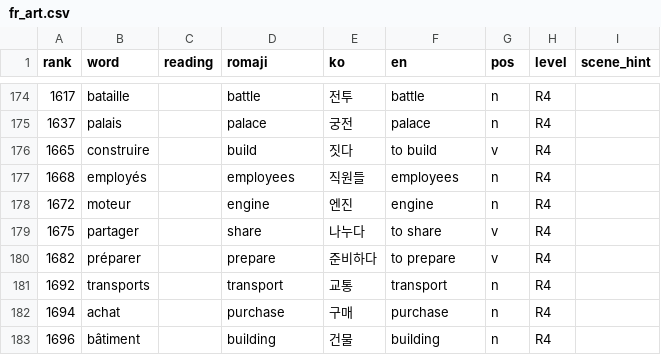
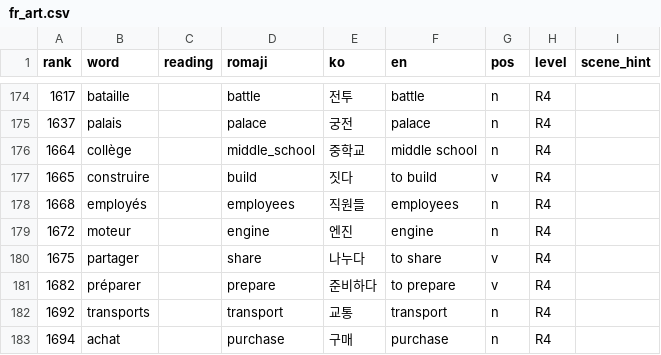
Before and after one commit to talkverselab/talkversehanja, a CSV file: talkverse_art/words/fr_art.csv, drawn as a sheet; only a part is shown, gaps mark what is left out; the shorter side is filled out with more unchanged rows; the diff names each change by its address in the sheet, - before the commit and + after, or states it on an @@ line.

```diff
--- a/talkverse_art/words/fr_art.csv
+++ b/talkverse_art/words/fr_art.csv
+row 176: 1664 | collège |  | middle_school | 중학교 | middle school | n | R4
```
Also changed, not shown: talkverse_art/words/fa_art.csv, talkverse_art/words/ko_art.csv, 9 other files.
